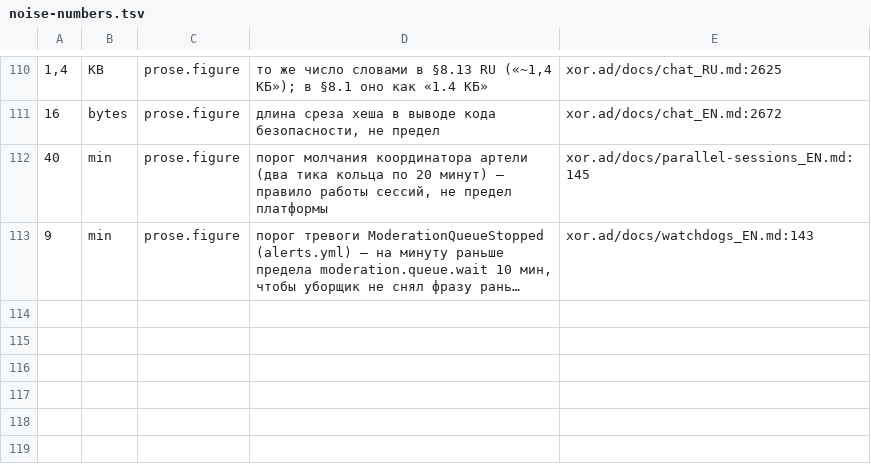
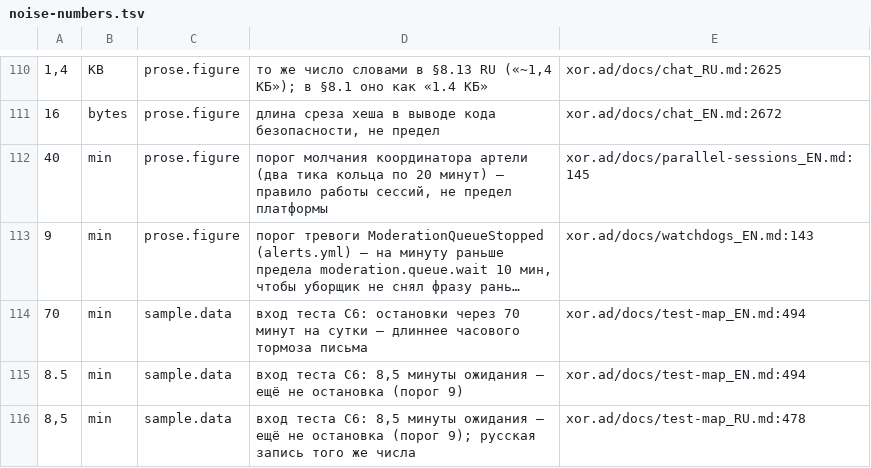
Before and after one commit to panov-id/xor.ad, a TSV file: docs/facts/noise-numbers.tsv, drawn as a sheet; only a part is shown, gaps mark what is left out; long unchanged cells end in …; the diff names each change by its address in the sheet, - before the commit and + after, or states it on an @@ line.

```diff
--- a/docs/facts/noise-numbers.tsv
+++ b/docs/facts/noise-numbers.tsv
+row 114: 70 | min | sample.data | вход теста С6: остановки через 70 минут на сутки — длиннее часового тормоза письма | xor.ad/docs/test-map_EN.md:494
+row 115: 8.5 | min | sample.data | вход теста С6: 8,5 минуты ожидания — ещё не остановка (порог 9) | xor.ad/docs/test-map_EN.md:494
+row 116: 8,5 | min | sample.data | вход теста С6: 8,5 минуты ожидания — ещё не остановка (порог 9); русская запись того же числа | xor.ad/docs/test-map_RU.md:478
```
